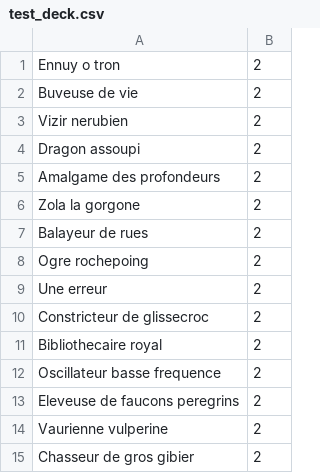
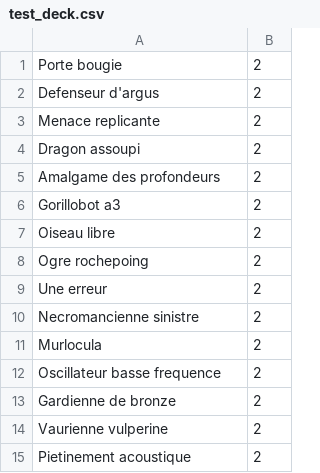
Before and after one commit to KamionBen/Frenchstone, a CSV file: decks/test_deck.csv, drawn as a sheet.

```diff
--- a/decks/test_deck.csv
+++ b/decks/test_deck.csv
@@ -1,15 +1,15 @@
-Ennuy o tron;2
-Buveuse de vie;2
-Vizir nerubien;2
+Porte bougie;2
+Defenseur d'argus;2
+Menace replicante;2
 Dragon assoupi;2
 Amalgame des profondeurs;2
-Zola la gorgone;2
-Balayeur de rues;2
+Gorillobot a3;2
+Oiseau libre;2
 Ogre rochepoing;2
 Une erreur;2
-Constricteur de glissecroc;2
-Bibliothecaire royal;2
+Necromancienne sinistre;2
+Murlocula;2
 Oscillateur basse frequence;2
-Eleveuse de faucons peregrins;2
+Gardienne de bronze;2
 Vaurienne vulperine;2
-Chasseur de gros gibier;2
+Pietinement acoustique;2
```
Also changed, not shown: 6 other files.
